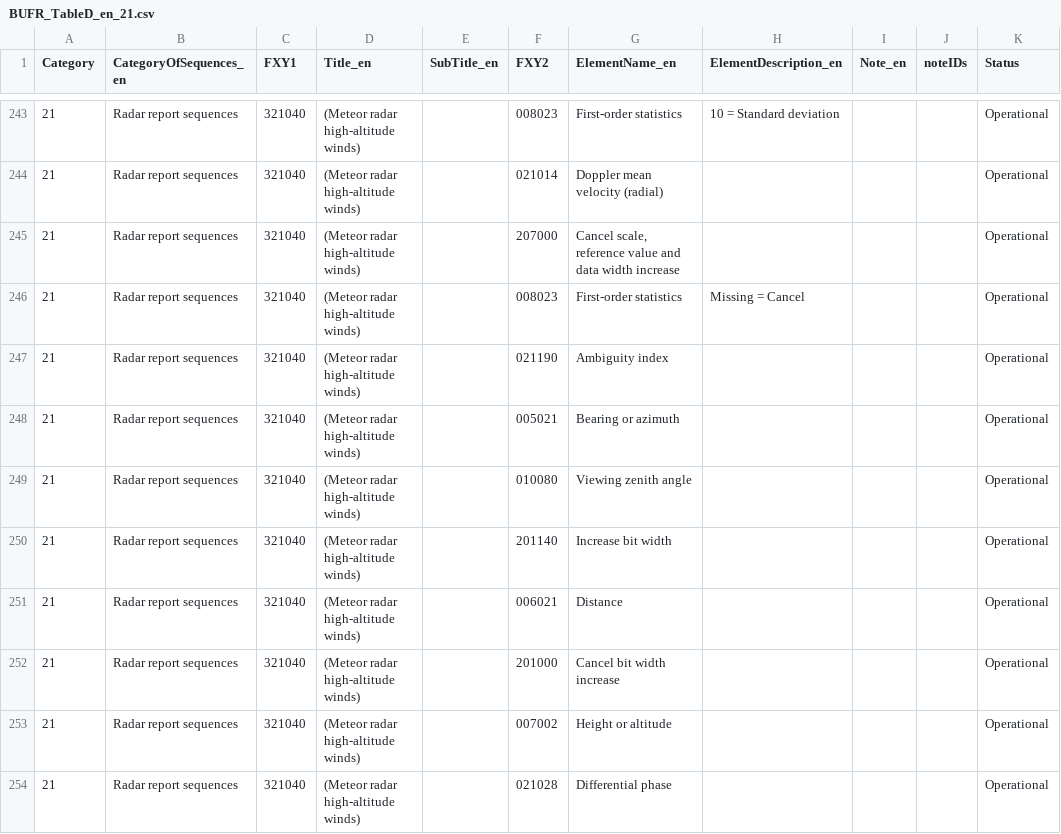
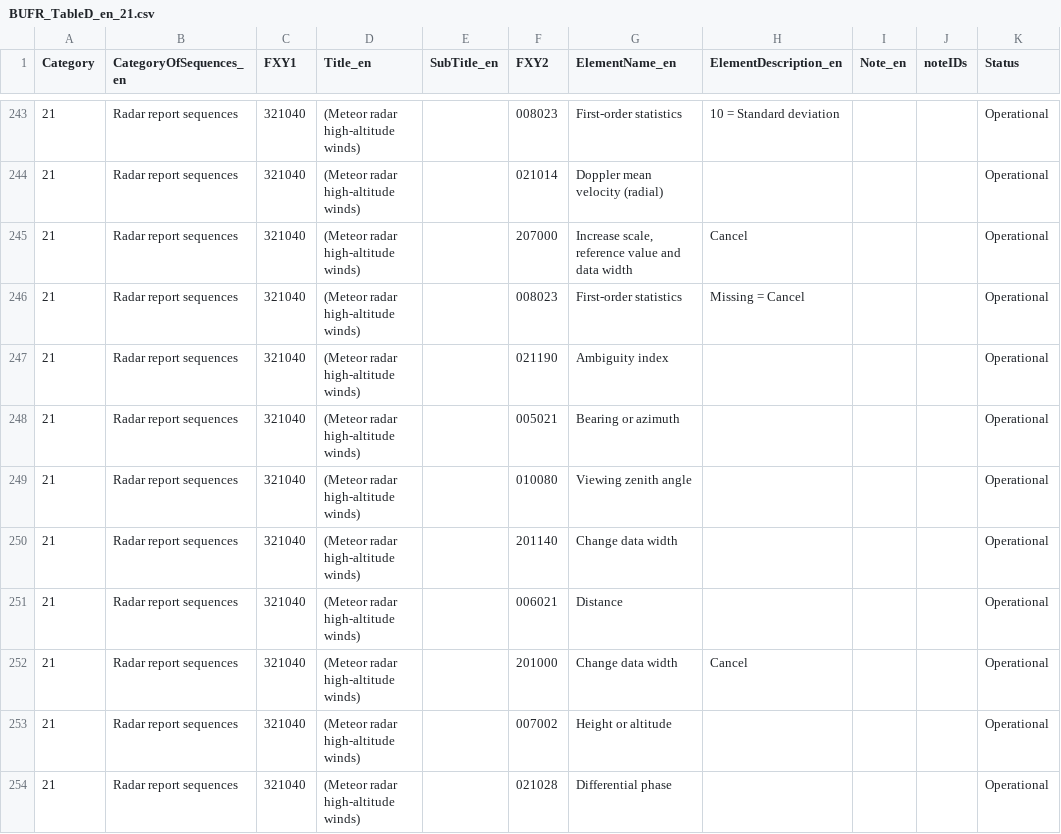
Before and after one commit to wmo-im/BUFR4, a CSV file: BUFR_TableD_en_21.csv, drawn as a sheet; only a part is shown, gaps mark what is left out; the diff covers the shown part only.

Commit message:
editorial for consistency on change data width, etc.

```diff
--- a/BUFR_TableD_en_21.csv
+++ b/BUFR_TableD_en_21.csv
@@ -244,3 +244,3 @@ Category,CategoryOfSequences_en,FXY1,Title_en,SubTitle_en,FXY2,ElementName_en,El
 21,Radar report sequences,321040,(Meteor radar high-altitude winds),,021014,Doppler mean velocity (radial),,,,Operational
-21,Radar report sequences,321040,(Meteor radar high-altitude winds),,207000,"Cancel scale, reference value and data width increase",,,,Operational
+21,Radar report sequences,321040,(Meteor radar high-altitude winds),,207000,"Increase scale, reference value and data width",Cancel,,,Operational
 21,Radar report sequences,321040,(Meteor radar high-altitude winds),,008023,First-order statistics,Missing = Cancel,,,Operational
@@ -249,5 +249,5 @@ Category,CategoryOfSequences_en,FXY1,Title_en,SubTitle_en,FXY2,ElementName_en,El
 21,Radar report sequences,321040,(Meteor radar high-altitude winds),,010080,Viewing zenith angle,,,,Operational
-21,Radar report sequences,321040,(Meteor radar high-altitude winds),,201140,Increase bit width,,,,Operational
+21,Radar report sequences,321040,(Meteor radar high-altitude winds),,201140,Change data width,,,,Operational
 21,Radar report sequences,321040,(Meteor radar high-altitude winds),,006021,Distance,,,,Operational
-21,Radar report sequences,321040,(Meteor radar high-altitude winds),,201000,Cancel bit width increase,,,,Operational
+21,Radar report sequences,321040,(Meteor radar high-altitude winds),,201000,Change data width,Cancel,,,Operational
 21,Radar report sequences,321040,(Meteor radar high-altitude winds),,007002,Height or altitude,,,,Operational
```
Also changed, not shown: 23 edited cells elsewhere in this file.
